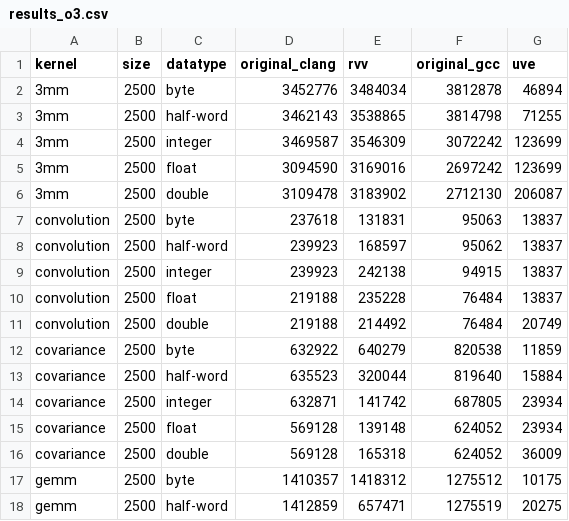
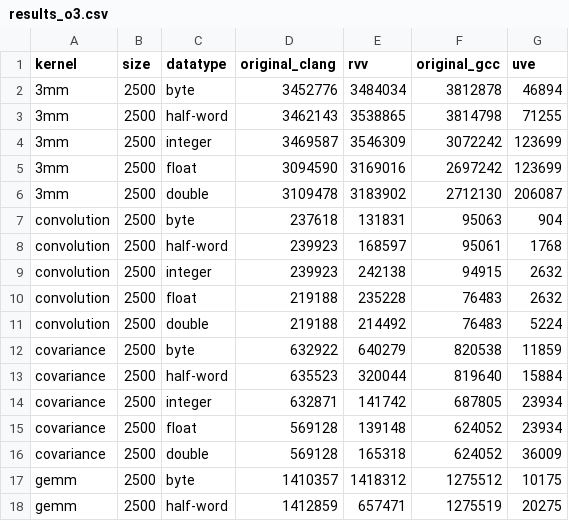
Before and after one commit to hpc-ulisboa/UVE2, a CSV file: UVE-Testing/spike_test/results_o3.csv, drawn as a sheet; only a part is shown.

```diff
--- a/UVE-Testing/spike_test/results_o3.csv
+++ b/UVE-Testing/spike_test/results_o3.csv
@@ -6,7 +6,7 @@ kernel,size,datatype,original_clang,rvv,original_gcc,uve
 3mm,2500,double,3109478,3183902,2712130,206087
-convolution,2500,byte,237618,131831,95063,13837
-convolution,2500,half-word,239923,168597,95062,13837
-convolution,2500,integer,239923,242138,94915,13837
-convolution,2500,float,219188,235228,76484,13837
-convolution,2500,double,219188,214492,76484,20749
+convolution,2500,byte,237618,131831,95063,904
+convolution,2500,half-word,239923,168597,95061,1768
+convolution,2500,integer,239923,242138,94915,2632
+convolution,2500,float,219188,235228,76483,2632
+convolution,2500,double,219188,214492,76483,5224
 covariance,2500,byte,632922,640279,820538,11859
```
Also changed, not shown: UVE-Testing/spike_test/results_o3_unroll.csv, 56 other files.
